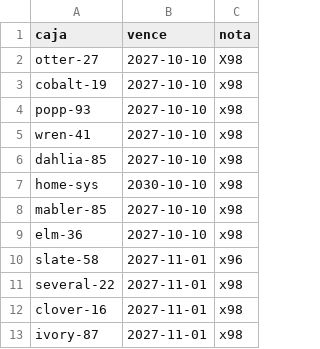
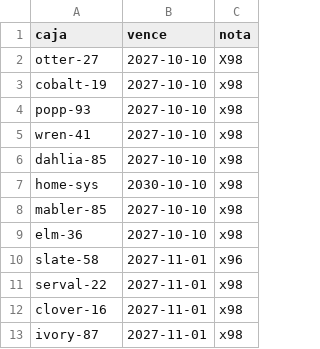
Before and after one commit to live-plus96/tv, a CSV file: cajas.csv, drawn as a sheet.

Commit message:
Rename 'several-22' to 'serval-22' in cajas.csv

```diff
--- a/cajas.csv
+++ b/cajas.csv
@@ -10,3 +10,3 @@ elm-36,2027-10-10,x98
 slate-58,2027-11-01,x96
-several-22,2027-11-01,x98
+serval-22,2027-11-01,x98
 clover-16,2027-11-01,x98
```
